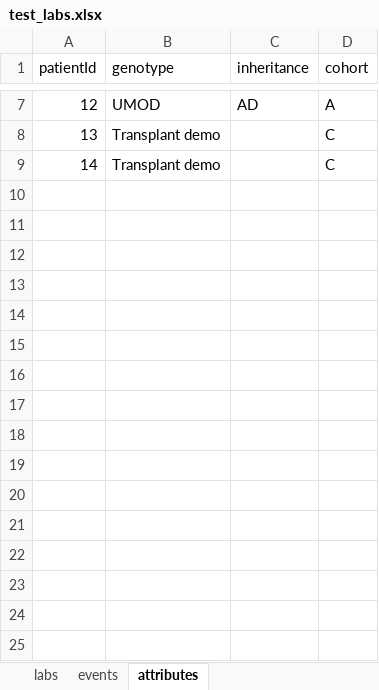
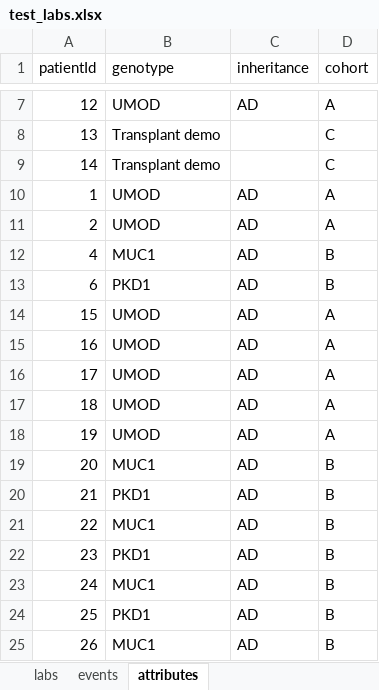
Before and after one commit to halbritter-lab/lab-trajectory-explorer-web, an Excel workbook: public/test_labs.xlsx, sheet attributes, drawn as a sheet; only a part is shown, gaps mark what is left out; values as stored, in another font and other column widths than the file's, no borders; the diff names each change by its address in the sheet, - before the commit and + after, or states it on an @@ line.

Commit message:
Make every cohort model preset work with the demo data
Subgroup comparison could never fit a group with the demo: 14 patients, 11
with eGFR, so every split stayed below the ten-patient minimum, while the Fit
action stayed enabled and only the whole cohort was fitted. Group interaction
had attributes for seven complete cases only.

- The studio lists the patients each group contributes and, when no group
  reaches the minimum, says so before fitting; the action then reads 'Fit
  whole cohort only'.
- scripts/add_demo_cohort_patients.mjs adds attributes for patients 1, 2, 4
  and 6 and twelve synthetic patients (15-26, seeded, smooth courses, cohort B
  progressing faster): cohorts A and B and both sexes reach ten patients.
  Real WebR fits of all presets are non-singular. Golden fixtures unchanged.

```diff
--- a/public/test_labs.xlsx (sheet attributes)
+++ b/public/test_labs.xlsx (sheet attributes)
+row 10: 1 | UMOD | AD | A
+row 11: 2 | UMOD | AD | A
+row 12: 4 | MUC1 | AD | B
+row 13: 6 | PKD1 | AD | B
+row 14: 15 | UMOD | AD | A
+row 15: 16 | UMOD | AD | A
+row 16: 17 | UMOD | AD | A
+row 17: 18 | UMOD | AD | A
+row 18: 19 | UMOD | AD | A
+row 19: 20 | MUC1 | AD | B
+row 20: 21 | PKD1 | AD | B
+row 21: 22 | MUC1 | AD | B
+row 22: 23 | PKD1 | AD | B
+row 23: 24 | MUC1 | AD | B
+row 24: 25 | PKD1 | AD | B
+row 25: 26 | MUC1 | AD | B
```
Also changed, not shown: sheet labs, 12 other files.
